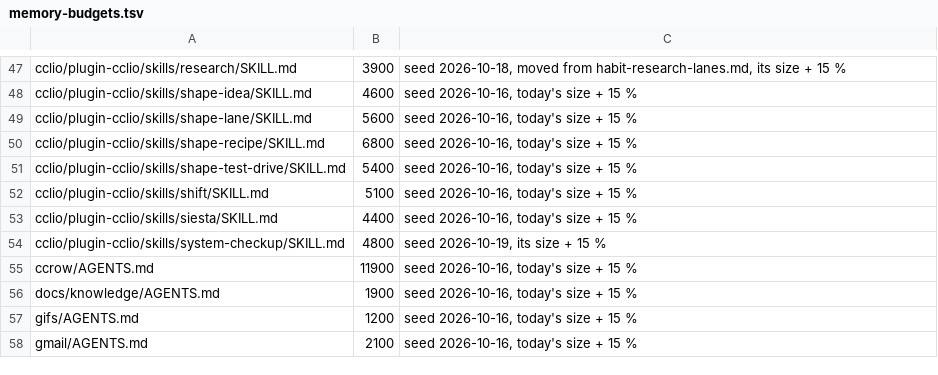
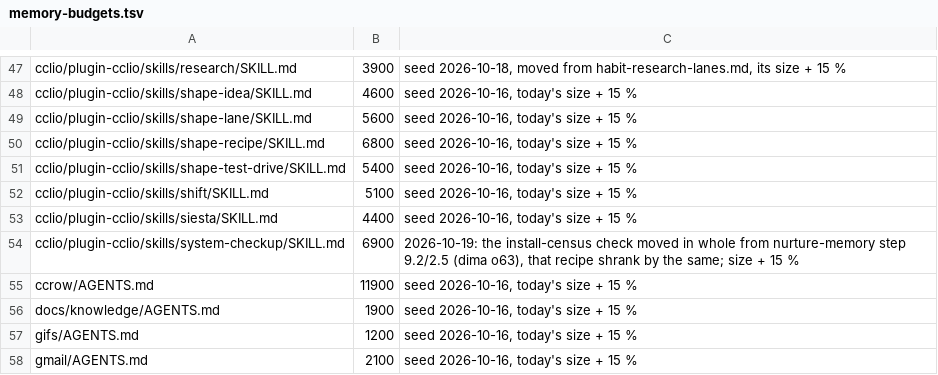
Before and after one commit to dvakatsiienko/frame, a TSV file: recipes/nurture-memory/scripts/memory-budgets.tsv, drawn as a sheet; only a part is shown, gaps mark what is left out.

Commit message:
🔧 cclio: boot digest gh watch fetches in parallel, skill census joins the checkup
- boot-prefetch: the 27 gh watch links fetch 8 at a time, 17.3 → 5.2 s (digest 44.5 → ~36 s); output unchanged, a planted change still prints
- system-checkup: install-census check (the census + install hunt) moved from nurture-memory step 9.2 / 2.5, his quotes whole
- nurture-memory: step 9.2 points at the checkup
- plugin 0.3.225
- memory-budgets: system-checkup 4800 → 6900, the census moved in

Agent: cclio · Claude Opus 5.5

```diff
--- a/recipes/nurture-memory/scripts/memory-budgets.tsv
+++ b/recipes/nurture-memory/scripts/memory-budgets.tsv
@@ -53,3 +53,3 @@ cclio/plugin-cclio/skills/shift/SKILL.md	5100	seed 2026-10-16, today's size + 15
 cclio/plugin-cclio/skills/siesta/SKILL.md	4400	seed 2026-10-16, today's size + 15 %
-cclio/plugin-cclio/skills/system-checkup/SKILL.md	4800	seed 2026-10-19, its size + 15 %
+cclio/plugin-cclio/skills/system-checkup/SKILL.md	6900	2026-10-19: the install-census check moved in whole from nurture-memory step 9.2/2.5 (dima o63), that recipe shrank by the same; size + 15 %
 ccrow/AGENTS.md	11900	seed 2026-10-16, today's size + 15 %
```
Also changed, not shown: 5 other files.
